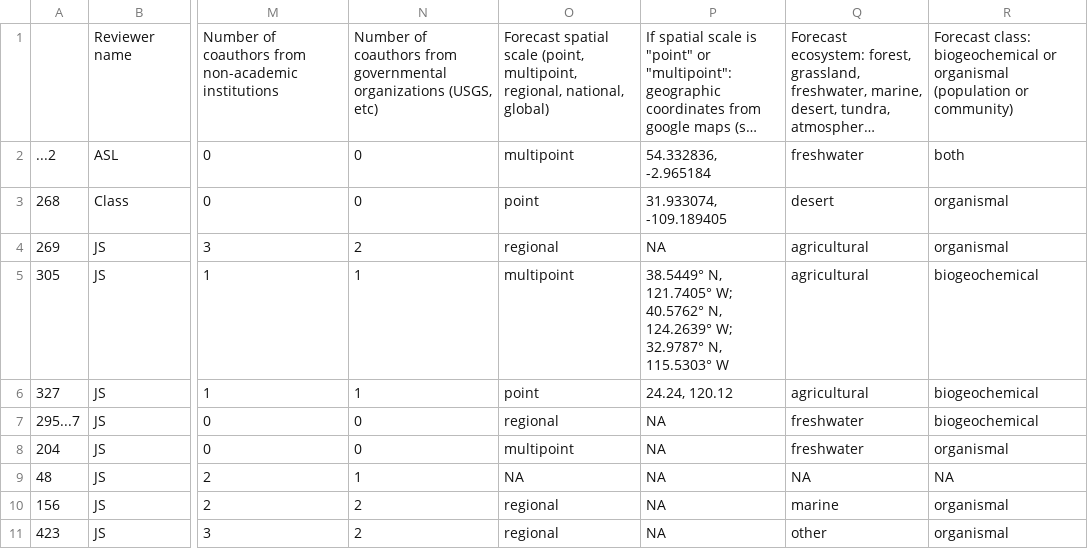
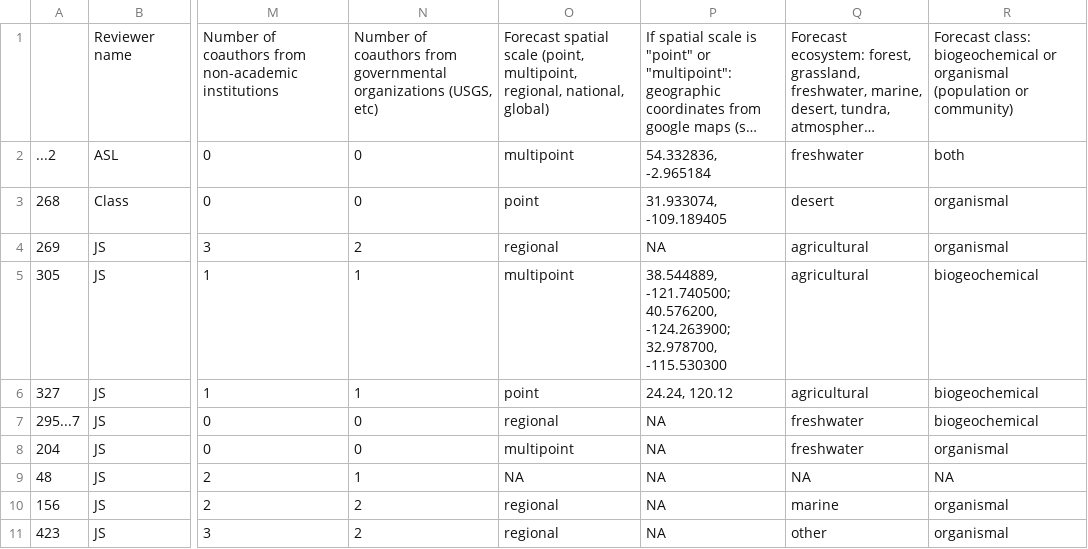
Before and after one commit to abbylewis/Forecast_Analysis, a CSV file: Finished matrices/Second matrix analysis - JS.csv, drawn as a sheet; only a part is shown, gaps mark what is left out; long unchanged cells end in …; the diff names each change by its address in the sheet, - before the commit and + after, or states it on an @@ line.

```diff
--- a/Finished matrices/Second matrix analysis - JS.csv
+++ b/Finished matrices/Second matrix analysis - JS.csv
-P5: 38.5449° N, 121.7405° W; 40.5762° N, 124.2639° W; 32.9787° N, 115.5303° W
+P5: 38.544889, -121.740500; 40.576200, -124.263900; 32.978700, -115.530300
```
Also changed, not shown: Finished matrices/Matrix analysis - RPM.csv, Finished matrices/Matrix analysis - RQT.csv, 2 other files.
